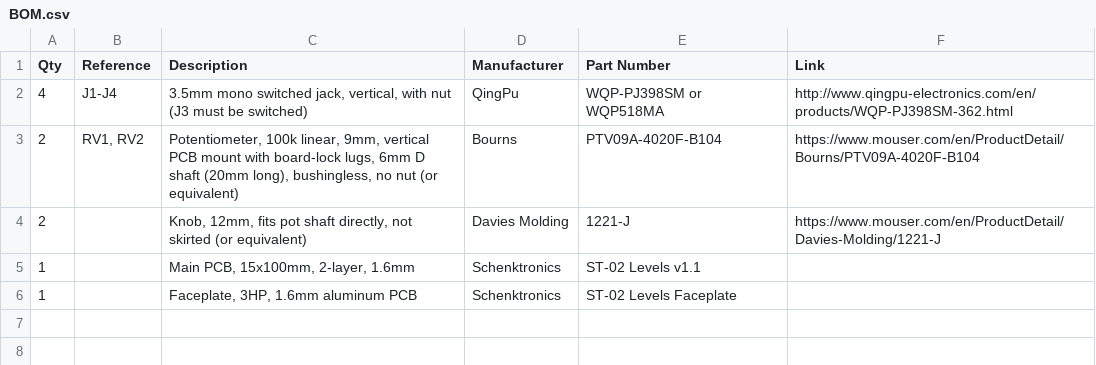
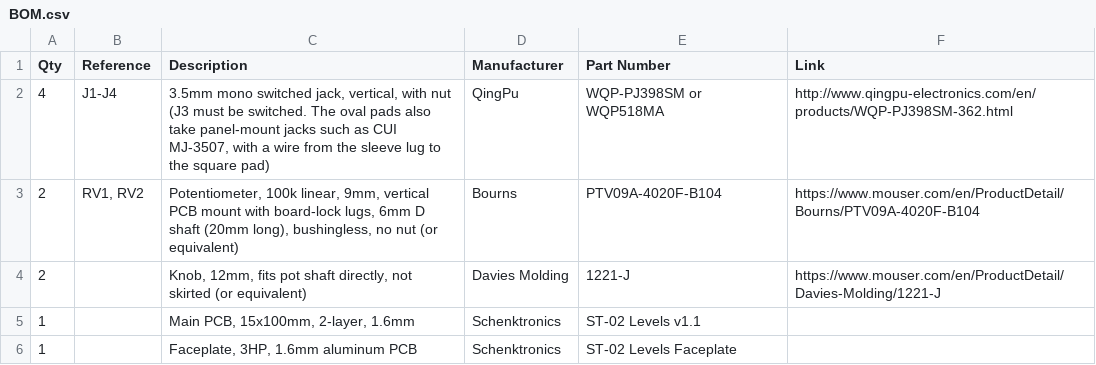
Before and after one commit to Schenktronics/ST02-levels, a CSV file: docs/BOM.csv, drawn as a sheet.

Commit message:
Explain the oval jack pads with the CUI MJ-3507, drop the Mouser project
The jack pads are oval so the board also takes panel-mount style jacks.
The README, the BOM's jack row, and a new "Using panel-mount style
jacks?" note in the assembly guide now say so with one example, the
CUI MJ-3507, whose sleeve is a solder lug that needs a short wire to
the square pad. QingPu stays the main part in the BOM.

The out-of-date Mouser project link and the BOM's "Ordering the
parts" section are removed.

```diff
--- a/docs/BOM.csv
+++ b/docs/BOM.csv
@@ -1,3 +1,3 @@
 Qty,Reference,Description,Manufacturer,Part Number,Link
-4,J1-J4,"3.5mm mono switched jack, vertical, with nut (J3 must be switched)",QingPu,WQP-PJ398SM or WQP518MA,http://www.qingpu-electronics.com/en/products/WQP-PJ398SM-362.html
+4,J1-J4,"3.5mm mono switched jack, vertical, with nut (J3 must be switched. The oval pads also take panel-mount jacks such as CUI MJ-3507, with a wire from the sleeve lug to the square pad)",QingPu,WQP-PJ398SM or WQP518MA,http://www.qingpu-electronics.com/en/products/WQP-PJ398SM-362.html
 2,"RV1, RV2","Potentiometer, 100k linear, 9mm, vertical PCB mount with board-lock lugs, 6mm D shaft (20mm long), bushingless, no nut (or equivalent)",Bourns,PTV09A-4020F-B104,https://www.mouser.com/en/ProductDetail/Bourns/PTV09A-4020F-B104
```
Also changed, not shown: 3 other files.
